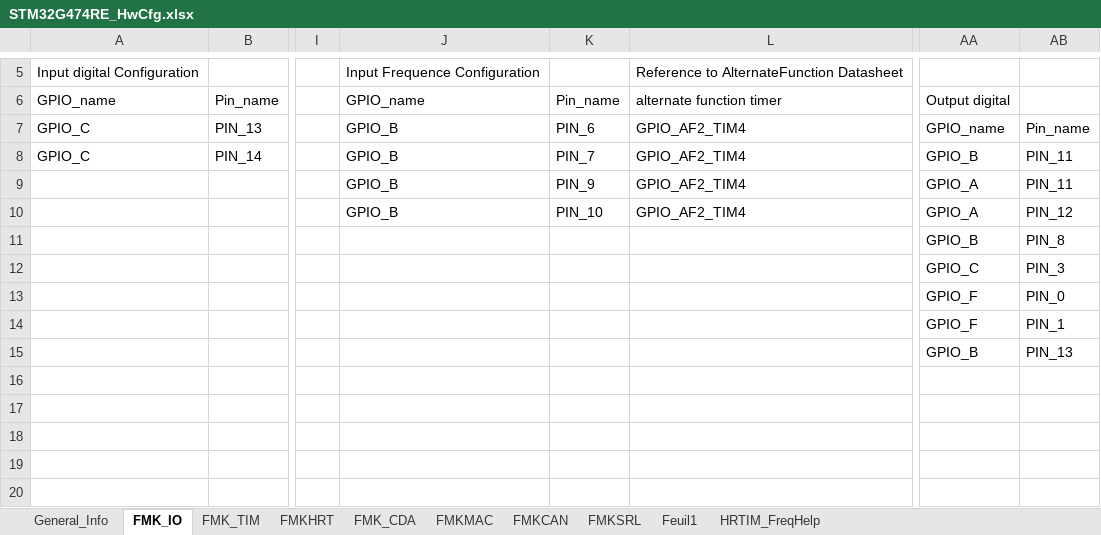
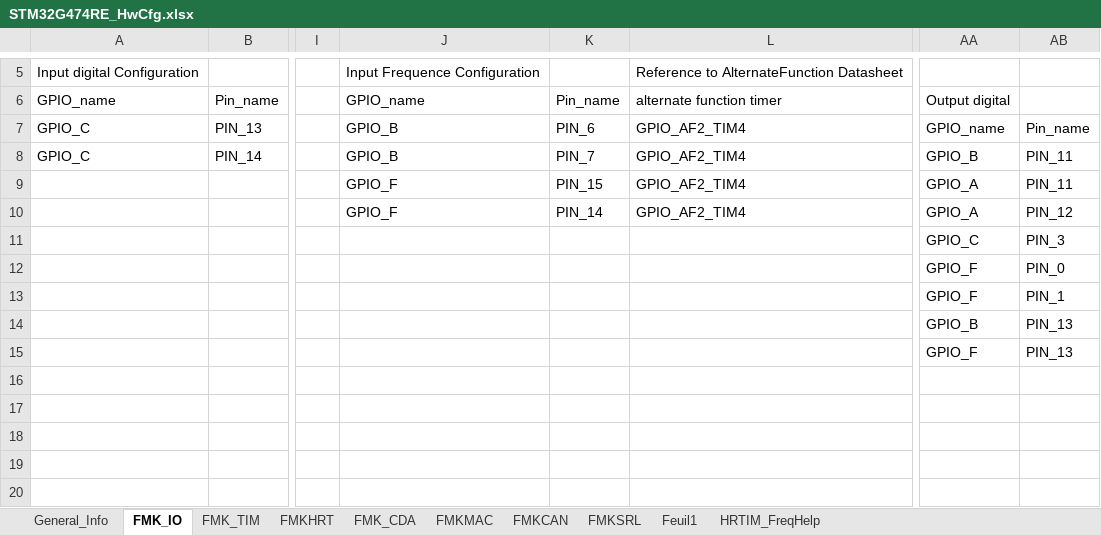
Before and after one commit to mbarbeau0545/ProjectGamma, an Excel workbook: Doc/ConfigPrj/ExcelCfg/STM32G474RE/STM32G474RE_HwCfg.xlsx, sheet FMK_IO, drawn as a sheet; only a part is shown, gaps mark what is left out; values as stored, in another font and other column widths than the file's, no borders; table styles not drawn; the diff names each change by its address in the sheet, - before the commit and + after, or states it on an @@ line.

```diff
--- a/Doc/ConfigPrj/ExcelCfg/STM32G474RE/STM32G474RE_HwCfg.xlsx (sheet FMK_IO)
+++ b/Doc/ConfigPrj/ExcelCfg/STM32G474RE/STM32G474RE_HwCfg.xlsx (sheet FMK_IO)
-J9:J10: GPIO_B
+J9:J10: GPIO_F
-K9: PIN_9
+K9: PIN_15
-K10: PIN_10
+K10: PIN_14
-AA11: GPIO_B
+AA11: GPIO_C
-AB11: PIN_8
+AB11: PIN_3
-AA12: GPIO_C
+AA12: GPIO_F
-AB12: PIN_3
+AB12: PIN_0
-AB13: PIN_0
+AB13: PIN_1
-AA14: GPIO_F
+AA14: GPIO_B
-AB14: PIN_1
+AB14: PIN_13
-AA15: GPIO_B
+AA15: GPIO_F
```
Also changed, not shown: sheet FMKSRL, sheet FMKMAC, charts or pictures, 17 other files.
